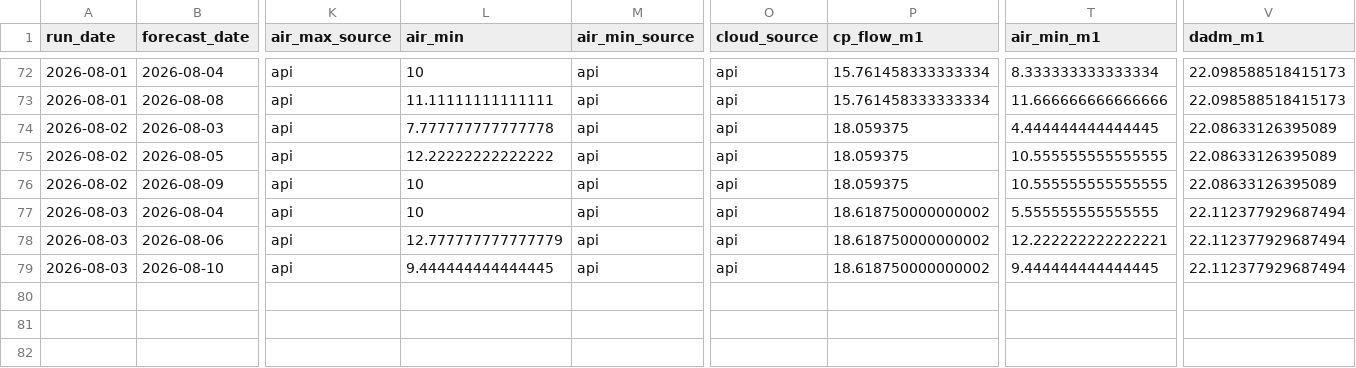
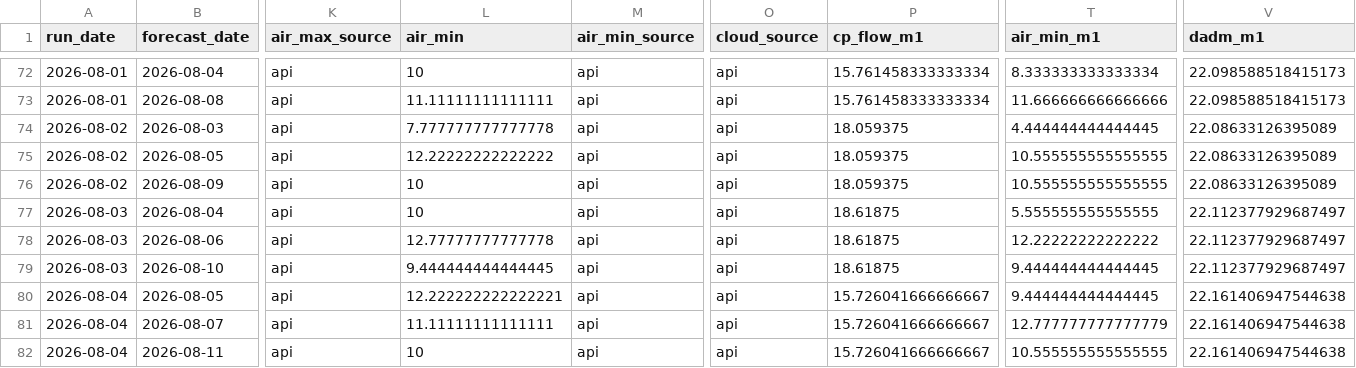
Before and after one commit to FlowWest/whychusModel, a CSV file: output/model-inputs-log.csv, drawn as a sheet; only a part is shown, gaps mark what is left out; rows hold the shown columns only; the diff names each change by its address in the sheet, - before the commit and + after, or states it on an @@ line.

```diff
--- a/output/model-inputs-log.csv
+++ b/output/model-inputs-log.csv
-P77:P79 (cp_flow_m1): 18.618750000000002
+P77:P79 (cp_flow_m1): 18.61875
-V77:V79 (dadm_m1): 22.112377929687494
+V77:V79 (dadm_m1): 22.112377929687497
-L78 (air_min): 12.777777777777779
+L78 (air_min): 12.77777777777778
-T78 (air_min_m1): 12.222222222222221
+T78 (air_min_m1): 12.22222222222222
+row 80: 2026-08-04 | 2026-08-05 | api | 12.222222222222221 | api | api | 15.726041666666667 | 9.444444444444445 | 22.161406947544638
+row 81: 2026-08-04 | 2026-08-07 | api | 11.11111111111111 | api | api | 15.726041666666667 | 12.777777777777779 | 22.161406947544638
+row 82: 2026-08-04 | 2026-08-11 | api | 10 | api | api | 15.726041666666667 | 10.555555555555555 | 22.161406947544638
```
Also changed, not shown: output/instream-forecast-log.csv, output/nws-forecasts-log.csv.
